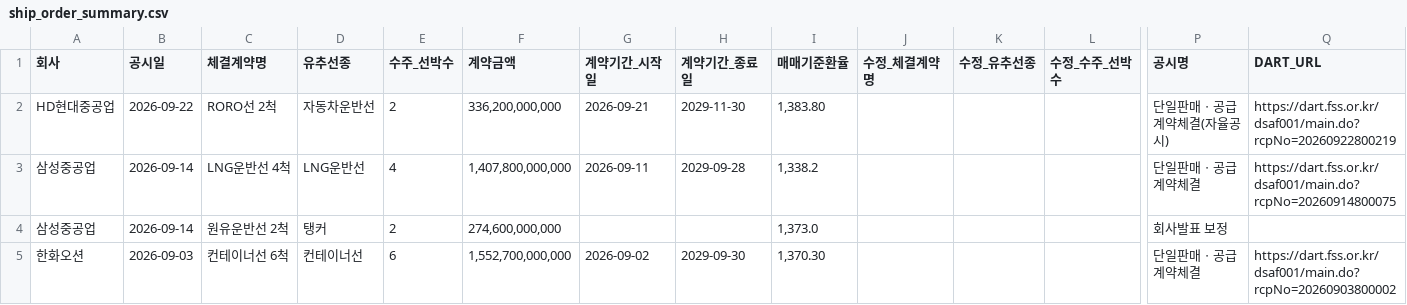
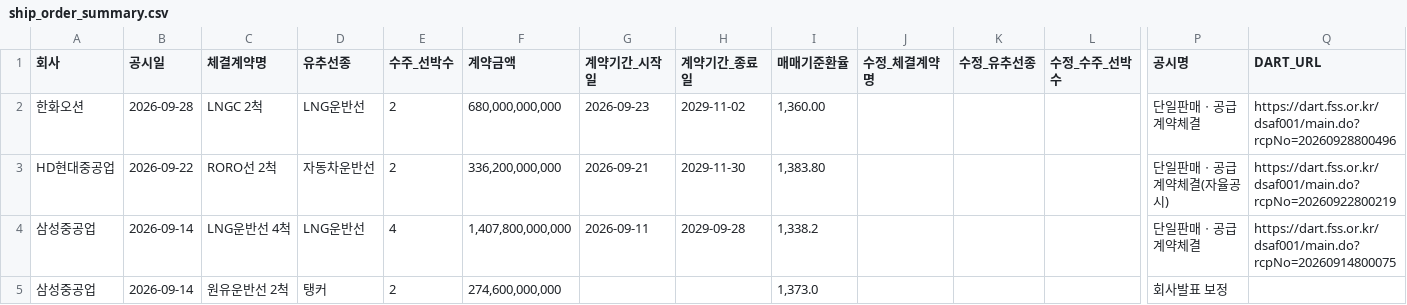
Before and after one commit to khiro37/ship-order, a CSV file: ship_order_summary.csv, drawn as a sheet; only a part is shown, gaps mark what is left out; the shorter side is filled out with more unchanged rows; rows hold the shown columns only; the diff names each change by its address in the sheet, - before the commit and + after, or states it on an @@ line.

```diff
--- a/ship_order_summary.csv
+++ b/ship_order_summary.csv
+row 2: 한화오션 | 2026-09-28 | LNGC 2척 | LNG운반선 | 2 | 680,000,000,000 | 2026-09-23 | 2029-11-02 | 1,360.00 |  |  |  | 단일판매ㆍ공급계약체결 | https://dart.fss.or.kr/dsaf001/main.do?rcpNo=20260928800496
```
